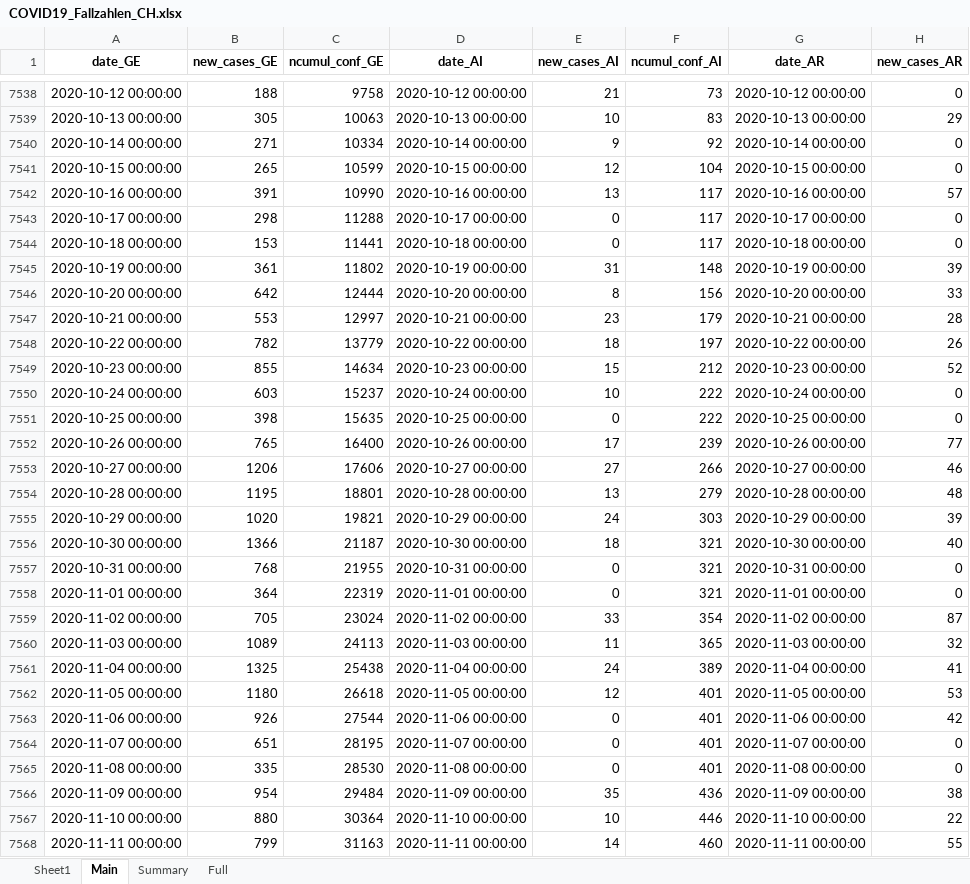
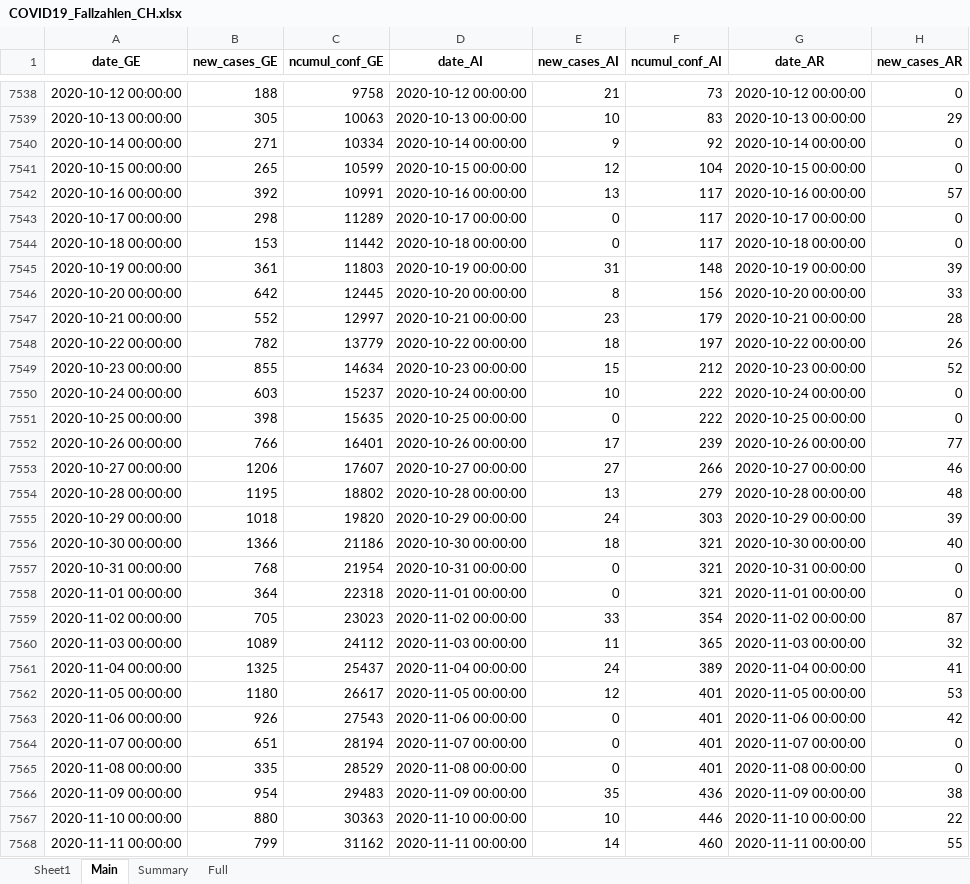
Before and after one commit to esolodko/p1_pub, an Excel workbook: xlsx_data/COVID19_Fallzahlen_CH.xlsx, sheet Main, drawn as a sheet; only a part is shown, gaps mark what is left out; values as stored, in another font and other column widths than the file's, no borders; the diff covers the shown part only; the diff names each change by its address in the sheet, - before the commit and + after, or states it on an @@ line.

Commit message:
update_CH

```diff
--- a/xlsx_data/COVID19_Fallzahlen_CH.xlsx (sheet Main)
+++ b/xlsx_data/COVID19_Fallzahlen_CH.xlsx (sheet Main)
-B7542 (new_cases_GE): 391
+B7542 (new_cases_GE): 392
-C7542 (ncumul_conf_GE): 10990
+C7542 (ncumul_conf_GE): 10991
-C7543 (ncumul_conf_GE): 11288
+C7543 (ncumul_conf_GE): 11289
-C7544 (ncumul_conf_GE): 11441
+C7544 (ncumul_conf_GE): 11442
-C7545 (ncumul_conf_GE): 11802
+C7545 (ncumul_conf_GE): 11803
-C7546 (ncumul_conf_GE): 12444
+C7546 (ncumul_conf_GE): 12445
-B7547 (new_cases_GE): 553
+B7547 (new_cases_GE): 552
-B7552 (new_cases_GE): 765
+B7552 (new_cases_GE): 766
-C7552 (ncumul_conf_GE): 16400
+C7552 (ncumul_conf_GE): 16401
-C7553 (ncumul_conf_GE): 17606
+C7553 (ncumul_conf_GE): 17607
-C7554 (ncumul_conf_GE): 18801
+C7554 (ncumul_conf_GE): 18802
-B7555 (new_cases_GE): 1020
+B7555 (new_cases_GE): 1018
-C7555 (ncumul_conf_GE): 19821
+C7555 (ncumul_conf_GE): 19820
-C7556 (ncumul_conf_GE): 21187
+C7556 (ncumul_conf_GE): 21186
-C7557 (ncumul_conf_GE): 21955
+C7557 (ncumul_conf_GE): 21954
-C7558 (ncumul_conf_GE): 22319
+C7558 (ncumul_conf_GE): 22318
-C7559 (ncumul_conf_GE): 23024
+C7559 (ncumul_conf_GE): 23023
-C7560 (ncumul_conf_GE): 24113
+C7560 (ncumul_conf_GE): 24112
-C7561 (ncumul_conf_GE): 25438
+C7561 (ncumul_conf_GE): 25437
-C7562 (ncumul_conf_GE): 26618
+C7562 (ncumul_conf_GE): 26617
-C7563 (ncumul_conf_GE): 27544
+C7563 (ncumul_conf_GE): 27543
-C7564 (ncumul_conf_GE): 28195
+C7564 (ncumul_conf_GE): 28194
-C7565 (ncumul_conf_GE): 28530
+C7565 (ncumul_conf_GE): 28529
-C7566 (ncumul_conf_GE): 29484
+C7566 (ncumul_conf_GE): 29483
-C7567 (ncumul_conf_GE): 30364
+C7567 (ncumul_conf_GE): 30363
-C7568 (ncumul_conf_GE): 31163
+C7568 (ncumul_conf_GE): 31162
```
Also changed, not shown: 1 added row and 282 edited cells elsewhere in this sheet, sheet Summary, sheet Full.
